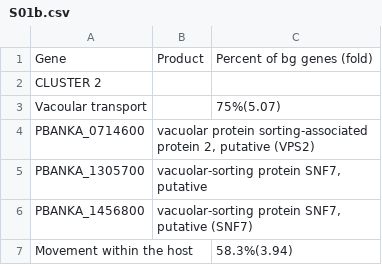
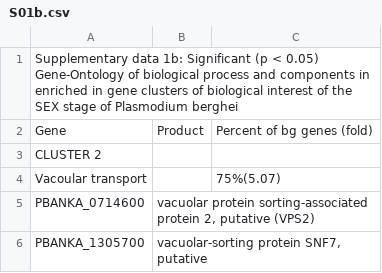
Before and after one commit to efejiroe/p-berghei-timecourse-cluster-experiment-supplementary-data, a CSV file: S01b.csv, drawn as a sheet; only a part is shown; the shorter side is filled out with more unchanged rows; the diff names each change by its address in the sheet, - before the commit and + after, or states it on an @@ line.

```diff
--- a/S01b.csv
+++ b/S01b.csv
+row 1: Supplementary data 1b: Significant (p < 0.05) Gene-Ontology of biological process and components in enriched in gene clusters of biological interest of the SEX stage of Plasmodium berghei
```
Also changed, not shown: S01a.csv, S01c.csv, 7 other files.
